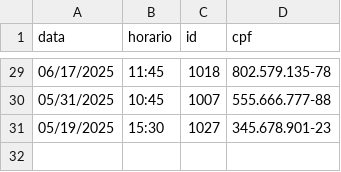
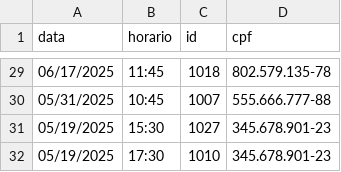
Before and after one commit to DuduBertol/TrabalhoPOO, a CSV file: CSVs/Consultas.csv, drawn as a sheet; only a part is shown, gaps mark what is left out; the diff names each change by its address in the sheet, - before the commit and + after, or states it on an @@ line.

```diff
--- a/CSVs/Consultas.csv
+++ b/CSVs/Consultas.csv
+row 32: 05/19/2025 | 17:30 | 1010 | 345.678.901-23
```
Also changed, not shown: 5 other files.
